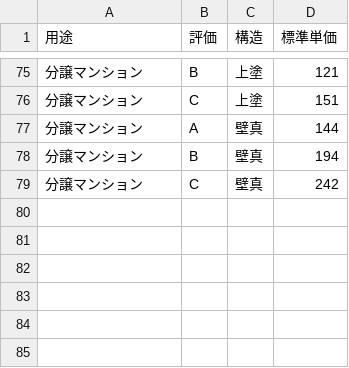
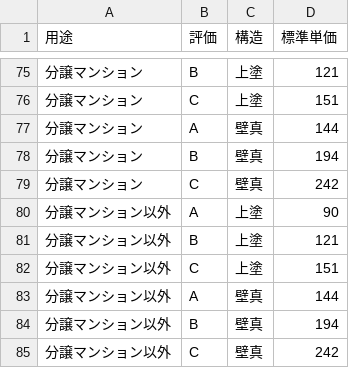
Before and after one commit to yokoyama-eruful/mitumo, a CSV file: storage/app/rateTable/standardAmountList.csv, drawn as a sheet; only a part is shown, gaps mark what is left out.

```diff
--- a/storage/app/rateTable/standardAmountList.csv
+++ b/storage/app/rateTable/standardAmountList.csv
@@ -79 +79,7 @@
 分譲マンション,C,壁真,242
+分譲マンション以外,A,上塗,90
+分譲マンション以外,B,上塗,121
+分譲マンション以外,C,上塗,151
+分譲マンション以外,A,壁真,144
+分譲マンション以外,B,壁真,194
+分譲マンション以外,C,壁真,242
```
Also changed, not shown: storage/app/rateTable/AgingDepreciationList.csv, storage/app/rateTable/AnnualCoefficient.csv, 15 other files.
